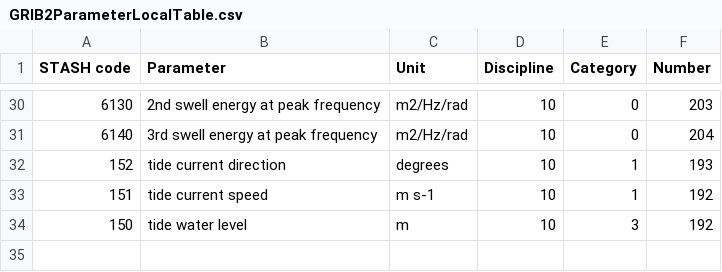
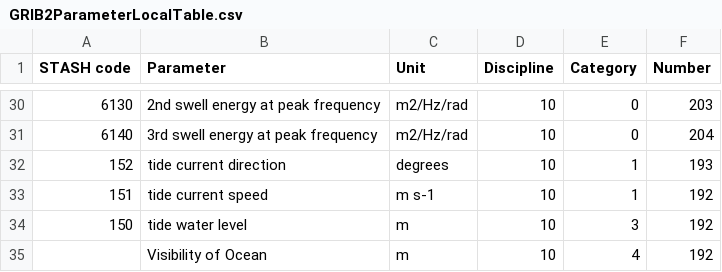
Before and after one commit to MetOffice/localTables-GRIB-BUFR, a CSV file: grib/grib2/GRIB2ParameterLocalTable.csv, drawn as a sheet; only a part is shown, gaps mark what is left out.

Commit message:
new visibility of ocean code

```diff
--- a/grib/grib2/GRIB2ParameterLocalTable.csv
+++ b/grib/grib2/GRIB2ParameterLocalTable.csv
@@ -34 +34,2 @@ STASH code,Parameter,Unit,Discipline,Category,Number
 150,tide water level,m,10,3,192
+,Visibility of Ocean,m,10,4,192
```
